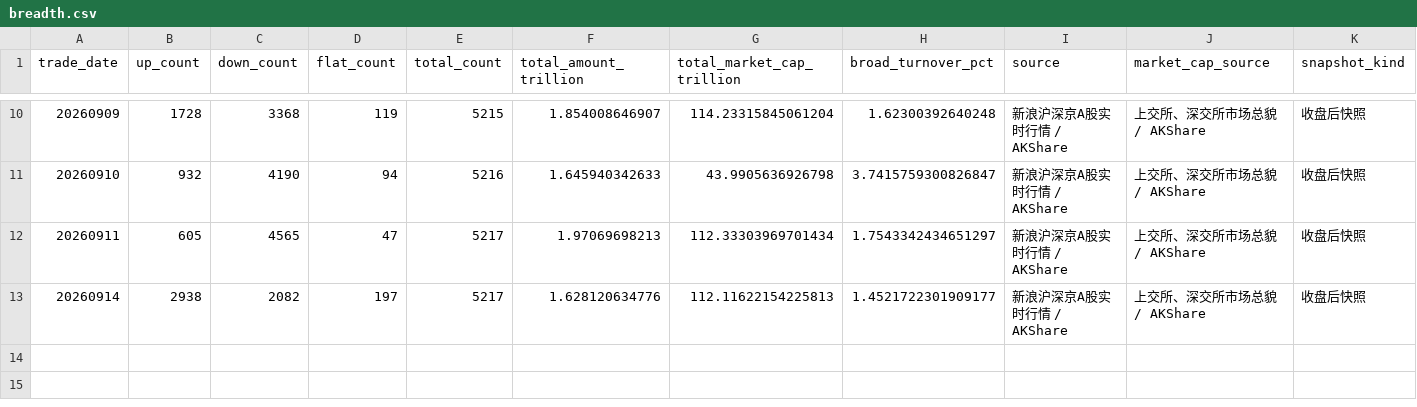
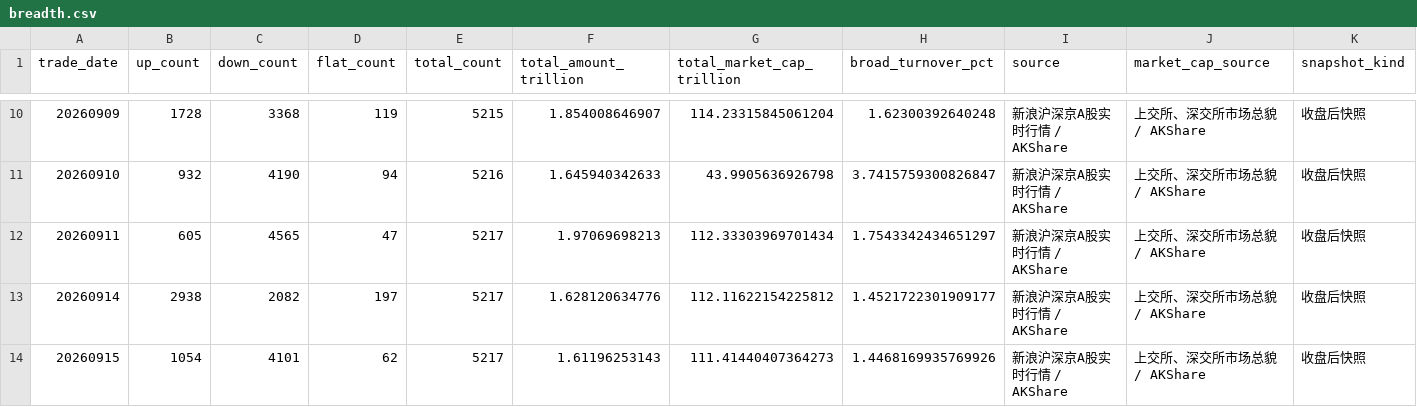
Before and after one commit to littlepeachh/macroscope-dashboard-v5, a CSV file: data/breadth.csv, drawn as a sheet; only a part is shown, gaps mark what is left out.

```diff
--- a/data/breadth.csv
+++ b/data/breadth.csv
@@ -12,2 +12,3 @@
 20260911,605,4565,47,5217,1.97069698213,112.33303969701434,1.7543342434651297,新浪沪深京A股实时行情 / AKShare,上交所、深交所市场总貌 / AKShare,收盘后快照
-20260914,2938,2082,197,5217,1.628120634776,112.11622154225813,1.4521722301909177,新浪沪深京A股实时行情 / AKShare,上交所、深交所市场总貌 / AKShare,收盘后快照
+20260914,2938,2082,197,5217,1.628120634776,112.11622154225812,1.4521722301909177,新浪沪深京A股实时行情 / AKShare,上交所、深交所市场总貌 / AKShare,收盘后快照
+20260915,1054,4101,62,5217,1.61196253143,111.41440407364273,1.4468169935769926,新浪沪深京A股实时行情 / AKShare,上交所、深交所市场总貌 / AKShare,收盘后快照
```
Also changed, not shown: data/crowding.csv, data/deviation.csv, 5 other files.
